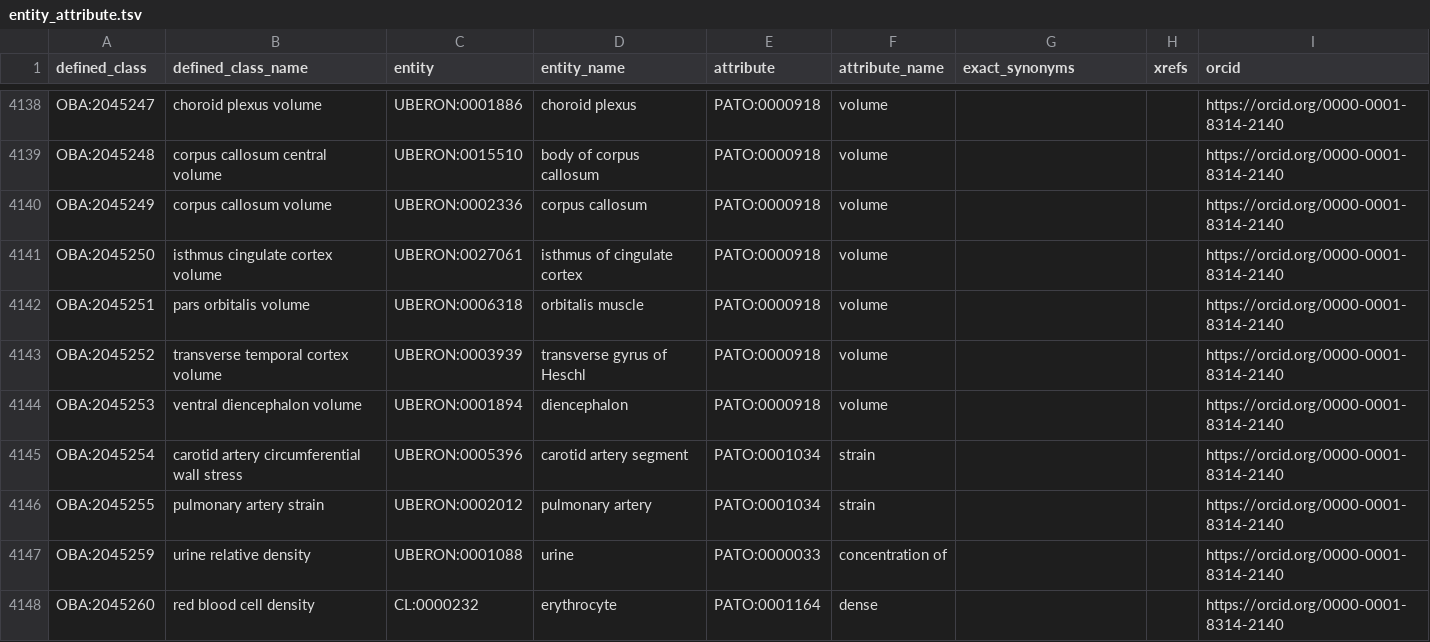
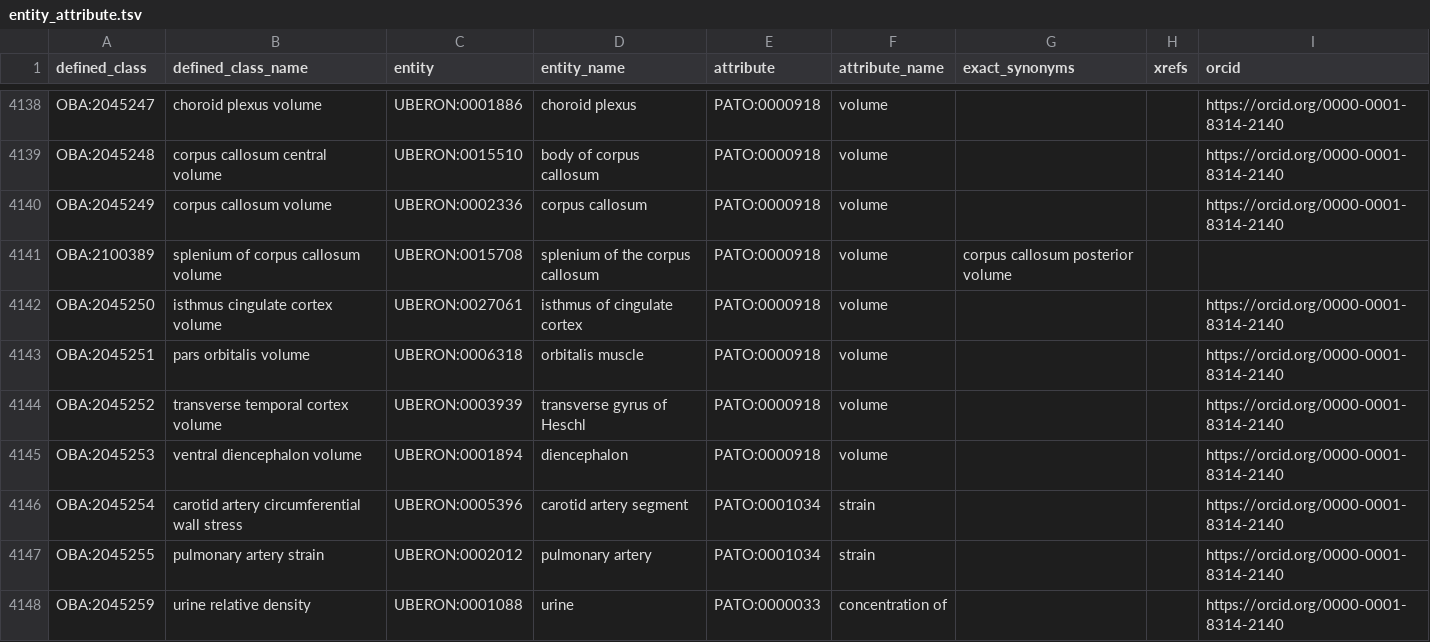
Before and after one commit to obophenotype/bio-attribute-ontology, a TSV file: src/patterns/data/default/entity_attribute.tsv, drawn as a sheet; only a part is shown, gaps mark what is left out; the shorter side is filled out with more unchanged rows.

```diff
--- a/src/patterns/data/default/entity_attribute.tsv
+++ b/src/patterns/data/default/entity_attribute.tsv
@@ -4140,2 +4140,3 @@ OBA:2045248	corpus callosum central volume	UBERON:0015510	body of corpus callosu
 OBA:2045249	corpus callosum volume	UBERON:0002336	corpus callosum	PATO:0000918	volume			https://orcid.org/0000-0001-8314-2140
+OBA:2100389	splenium of corpus callosum volume	UBERON:0015708	splenium of the corpus callosum	PATO:0000918	volume	corpus callosum posterior volume		
 OBA:2045250	isthmus cingulate cortex volume	UBERON:0027061	isthmus of cingulate cortex	PATO:0000918	volume			https://orcid.org/0000-0001-8314-2140
```
Also changed, not shown: src/mappings/oba-efo.sssom.tsv, 4 other files.
